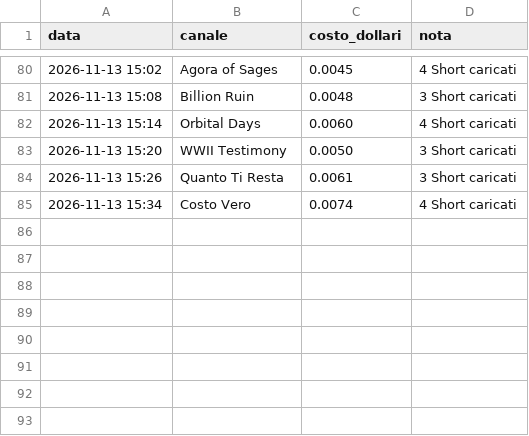
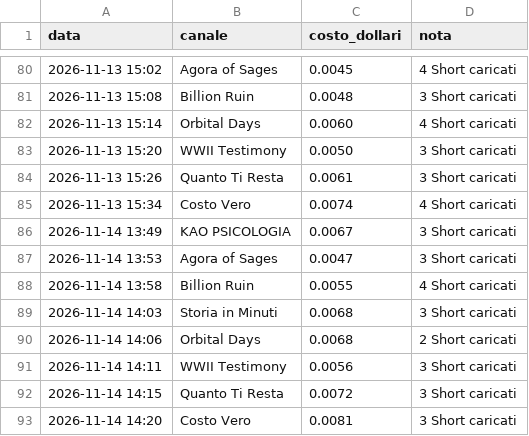
Before and after one commit to gggweb23-gif/ambience, a TSV file: coach/costi/shorts.tsv, drawn as a sheet; only a part is shown, gaps mark what is left out.

Commit message:
Costi Short

```diff
--- a/coach/costi/shorts.tsv
+++ b/coach/costi/shorts.tsv
@@ -85 +85,9 @@ data	canale	costo_dollari	nota
 2026-11-13 15:34	Costo Vero	0.0074	4 Short caricati
+2026-11-14 13:49	KAO PSICOLOGIA	0.0067	3 Short caricati
+2026-11-14 13:53	Agora of Sages	0.0047	3 Short caricati
+2026-11-14 13:58	Billion Ruin	0.0055	4 Short caricati
+2026-11-14 14:03	Storia in Minuti	0.0068	3 Short caricati
+2026-11-14 14:06	Orbital Days	0.0068	2 Short caricati
+2026-11-14 14:11	WWII Testimony	0.0056	3 Short caricati
+2026-11-14 14:15	Quanto Ti Resta	0.0072	3 Short caricati
+2026-11-14 14:20	Costo Vero	0.0081	3 Short caricati
```
